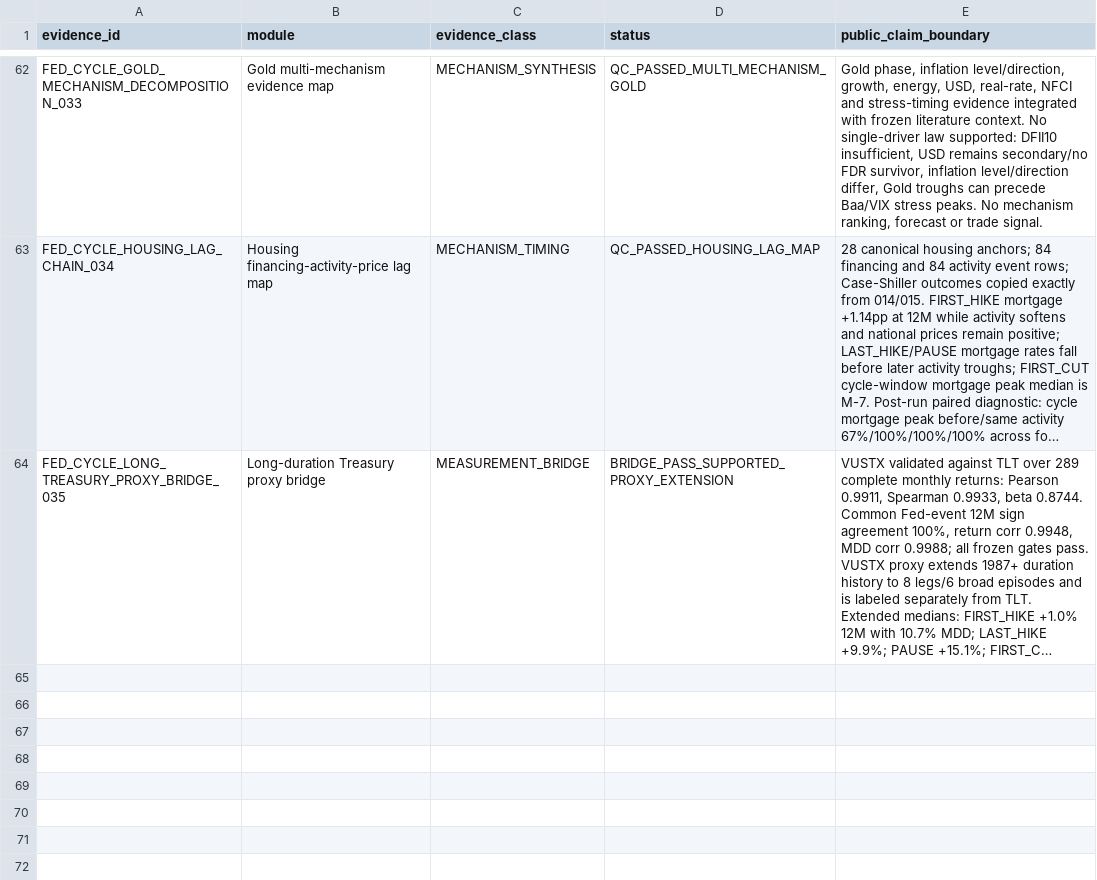
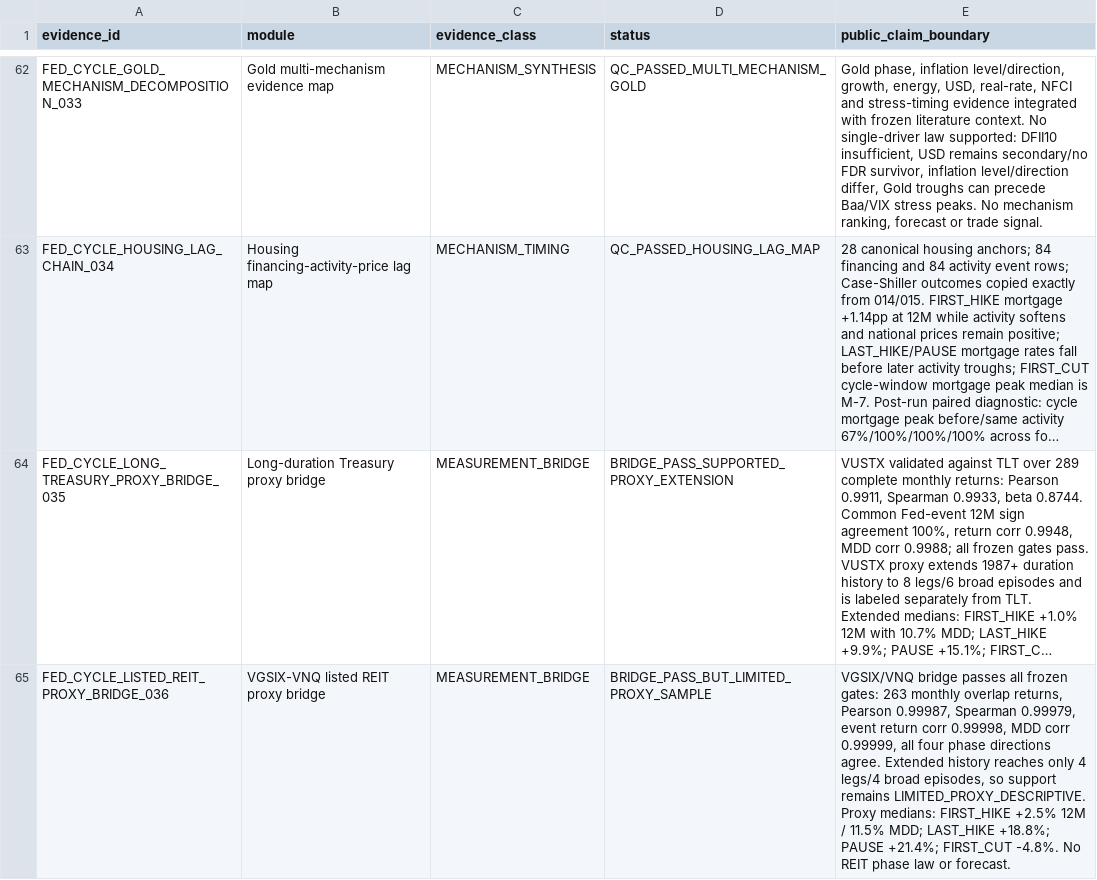
Before and after one commit to xuanyiting68-hash/gss-cb-001-macro-regime-cross-asset, a CSV file: docs/EVIDENCE_LEDGER.csv, drawn as a sheet; only a part is shown, gaps mark what is left out; long unchanged cells end in …; the diff names each change by its address in the sheet, - before the commit and + after, or states it on an @@ line.

Commit message:
Register 036 REIT proxy bridge

```diff
--- a/docs/EVIDENCE_LEDGER.csv
+++ b/docs/EVIDENCE_LEDGER.csv
+row 65: FED_CYCLE_LISTED_REIT_PROXY_BRIDGE_036 | VGSIX-VNQ listed REIT proxy bridge | MEASUREMENT_BRIDGE | BRIDGE_PASS_BUT_LIMITED_PROXY_SAMPLE | VGSIX/VNQ bridge passes all frozen gates: 263 monthly overlap returns, Pearson 0.99987, Spearman 0.99979, event return corr 0.99998, MDD corr 0.99999, all four phase directions agree. Extended history reaches only 4 legs/4 broad episodes, so support remains LIMITED_PROXY_DESCRIPTIVE. Proxy medians: FIRST_HIKE +2.5% 12M / 11.5% MDD; LAST_HIKE +18.8%; PAUSE +21.4%; FIRST_CUT -4.8%. No REIT phase law or forecast.
```
